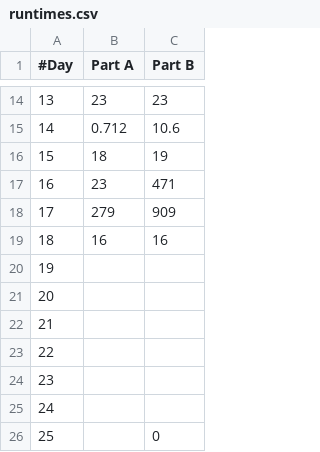
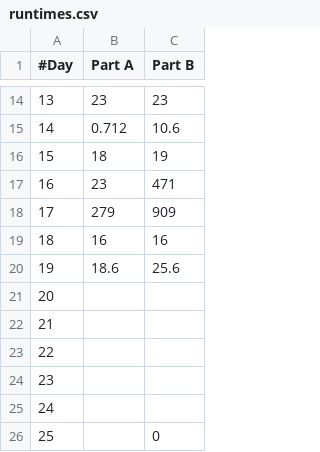
Before and after one commit to JRaams/aoc-2023, a CSV file: gnuplot/runtimes.csv, drawn as a sheet; only a part is shown, gaps mark what is left out.

```diff
--- a/gnuplot/runtimes.csv
+++ b/gnuplot/runtimes.csv
@@ -19,3 +19,3 @@
 18,16,16
-19,,
+19,18.6,25.6
 20,,
```
Also changed, not shown: 3 other files.
